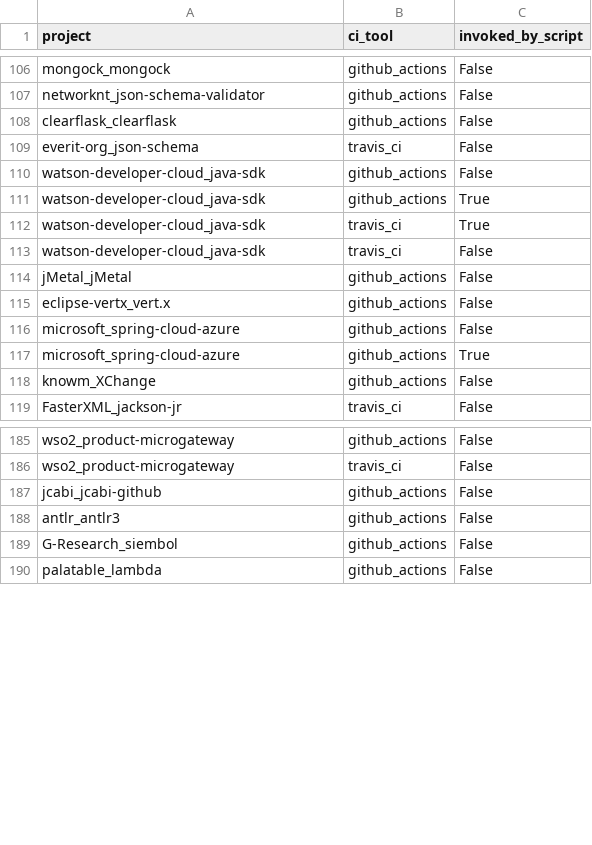
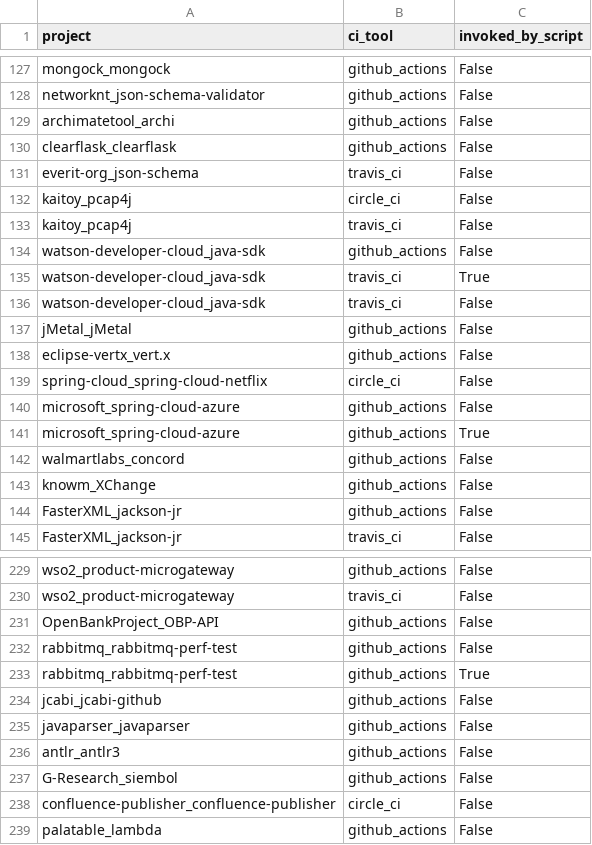
Before and after one commit to SAILResearch/replication-23-shenyu-bazel_usage, a CSV file: data/processed/maven-large-projects-script_usage.csv, drawn as a sheet; only a part is shown, gaps mark what is left out; removed rows and columns are numbered as before the commit, all else as after; the diff covers the shown part only; the diff names each change by its address in the sheet, - before the commit and + after, or states it on an @@ line.

```diff
--- a/data/processed/maven-large-projects-script_usage.csv
+++ b/data/processed/maven-large-projects-script_usage.csv
+row 129: archimatetool_archi | github_actions | False
+row 132: kaitoy_pcap4j | circle_ci | False
+row 133: kaitoy_pcap4j | travis_ci | False
-row 111: watson-developer-cloud_java-sdk | github_actions | True
+row 139: spring-cloud_spring-cloud-netflix | circle_ci | False
+row 142: walmartlabs_concord | github_actions | False
+row 144: FasterXML_jackson-jr | github_actions | False
+row 231: OpenBankProject_OBP-API | github_actions | False
+row 232: rabbitmq_rabbitmq-perf-test | github_actions | False
+row 233: rabbitmq_rabbitmq-perf-test | github_actions | True
+row 235: javaparser_javaparser | github_actions | False
+row 238: confluence-publisher_confluence-publisher | circle_ci | False
```
Also changed, not shown: 45 added rows and 1 moved row elsewhere in this file, data/bazel-projects/ci_tool_usage.csv, data/maven-small-projects/build_command_arg_size.csv, 29 other files.
